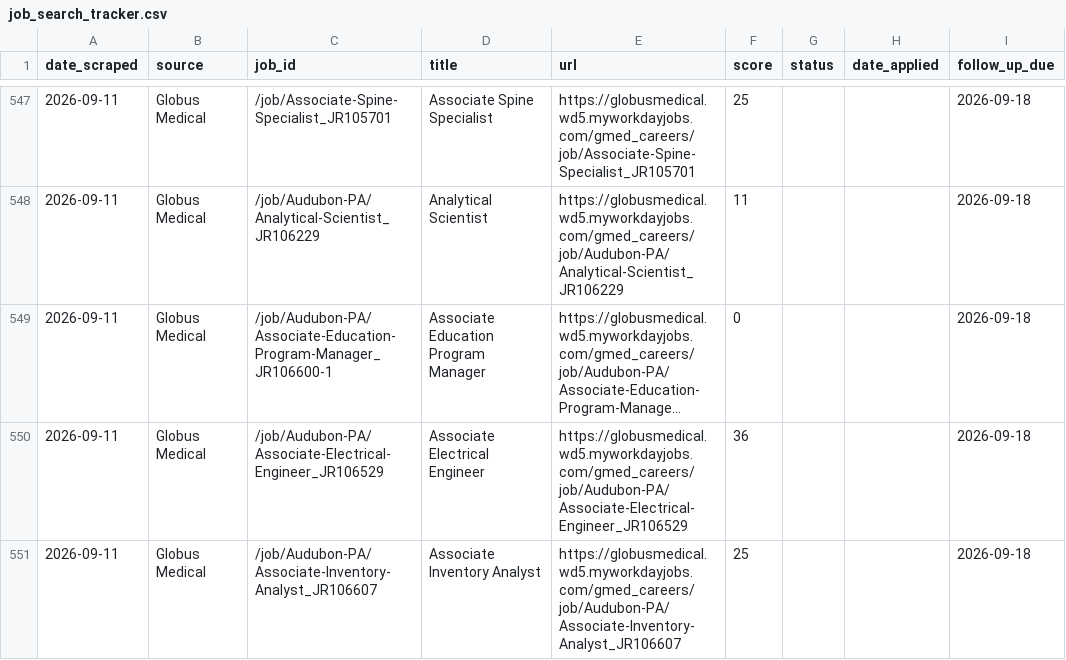
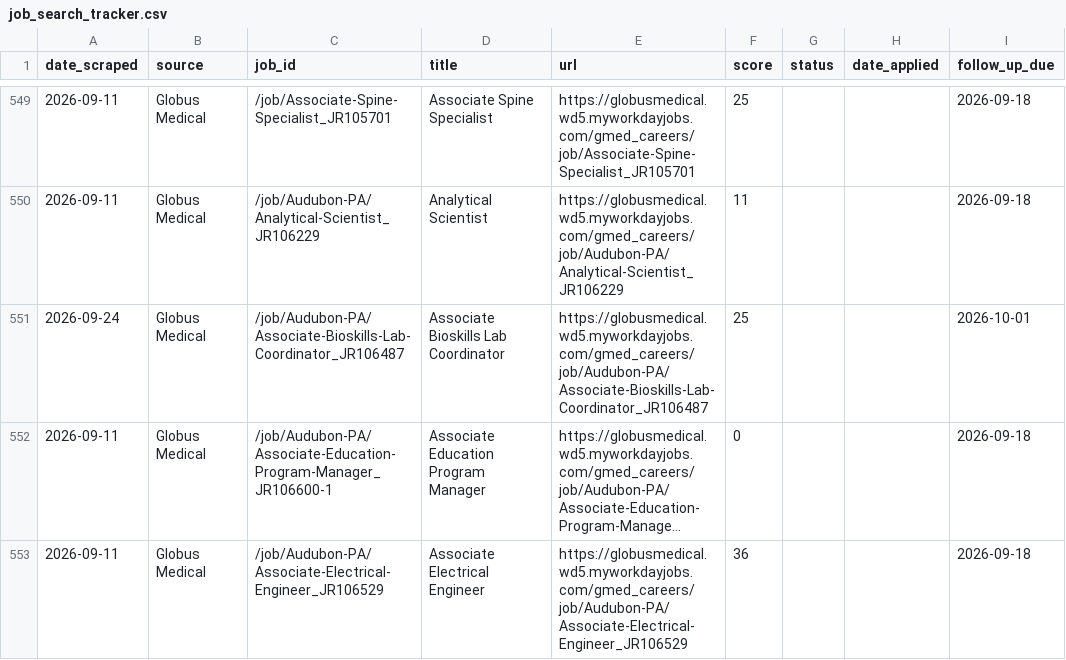
Before and after one commit to niiadjei7/job_monitor, a CSV file: job_search_tracker.csv, drawn as a sheet; only a part is shown, gaps mark what is left out; the shorter side is filled out with more unchanged rows; long unchanged cells end in …; the diff covers the shown part only; the diff names each change by its address in the sheet, - before the commit and + after, or states it on an @@ line.

```diff
--- a/job_search_tracker.csv
+++ b/job_search_tracker.csv
+row 551: 2026-09-24 | Globus Medical | /job/Audubon-PA/Associate-Bioskills-Lab-Coordinator_JR106487 | Associate Bioskills Lab Coordinator | https://globusmedical.wd5.myworkdayjobs.com/gmed_careers/job/Audubon-PA/Associate-Bioskills-Lab-Coordinator_JR106487 | 25 |  |  | 2026-10-01
```
Also changed, not shown: 16 added rows and 3 edited cells elsewhere in this file, 1 other file.
